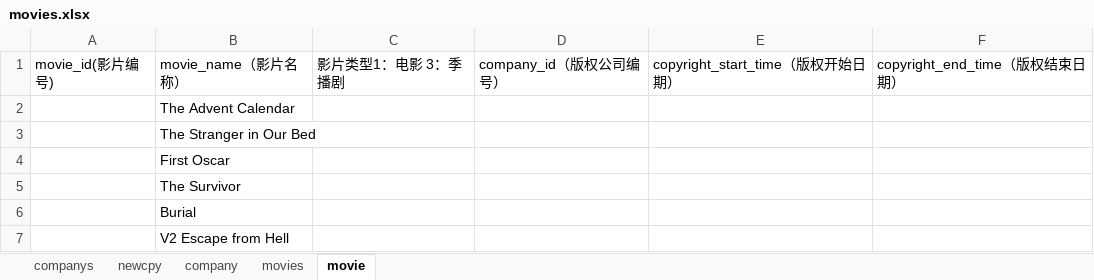
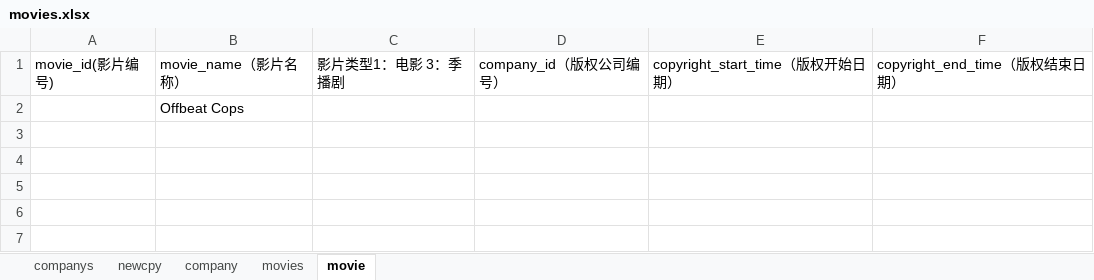
Before and after one commit to pursue-wind/emdb, an Excel workbook: docs/movies.xlsx, sheet movie, drawn as a sheet; values as stored, in another font and other column widths than the file's, no borders; the diff names each change by its address in the sheet, - before the commit and + after, or states it on an @@ line.

Commit message:
update company movie

```diff
--- a/docs/movies.xlsx (sheet movie)
+++ b/docs/movies.xlsx (sheet movie)
-B2: The Advent Calendar
+B2: Offbeat Cops
-row 3:  | The Stranger in Our Bed
-row 4:  | First Oscar
-row 5:  | The Survivor
-row 6:  | Burial
-row 7:  | V2 Escape from Hell
```
Also changed, not shown: 1 other file.
